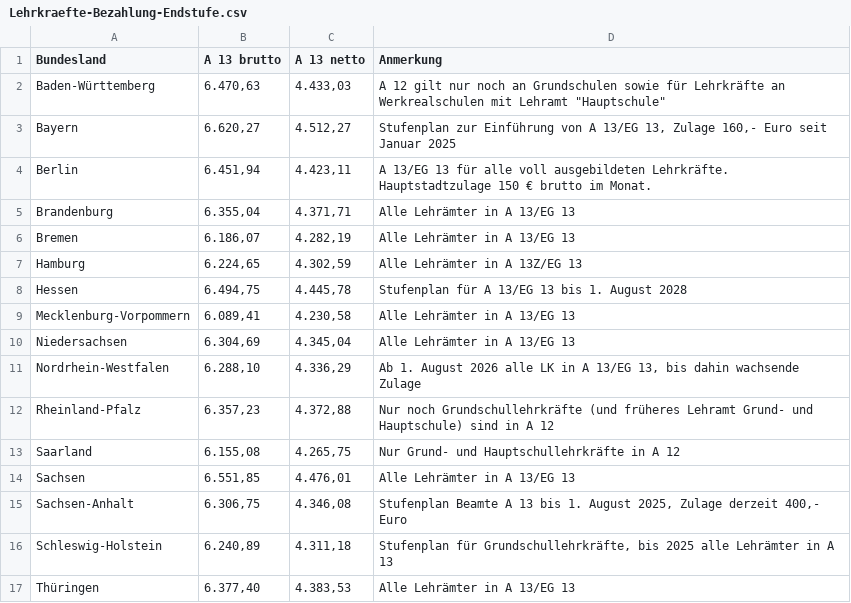
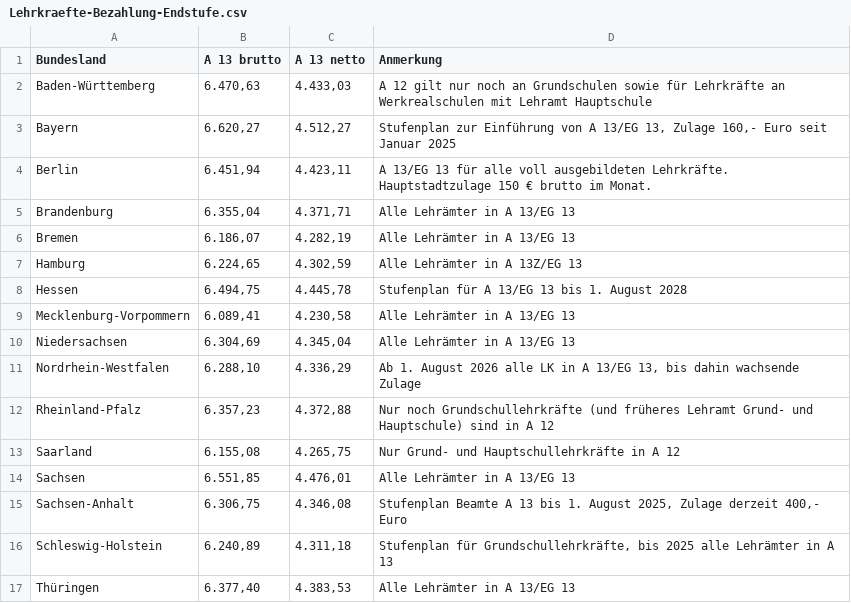
Before and after one commit to GEW-Bund/lehrkraeftebezahlung, a CSV file: Lehrkraefte-Bezahlung-Endstufe.csv, drawn as a sheet.

Commit message:
Anführungszeichen entfernt

```diff
--- a/Lehrkraefte-Bezahlung-Endstufe.csv
+++ b/Lehrkraefte-Bezahlung-Endstufe.csv
@@ -1,3 +1,3 @@
 Bundesland;A 13 brutto;A 13 netto;Anmerkung
-Baden-Württemberg; 6.470,63   ; 4.433,03   ;"A 12 gilt nur noch an Grundschulen sowie für Lehrkräfte an Werkrealschulen mit Lehramt ""Hauptschule"""
+Baden-Württemberg; 6.470,63   ; 4.433,03   ;"A 12 gilt nur noch an Grundschulen sowie für Lehrkräfte an Werkrealschulen mit Lehramt Hauptschule"
 Bayern; 6.620,27   ; 4.512,27   ;Stufenplan zur Einführung von A 13/EG 13, Zulage 160,- Euro seit Januar 2025
```
